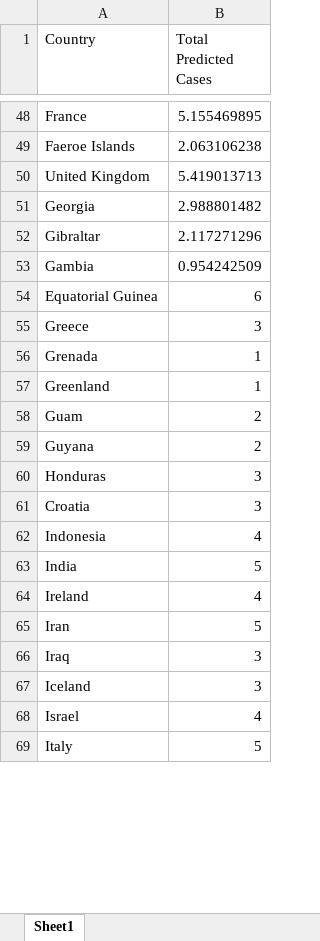
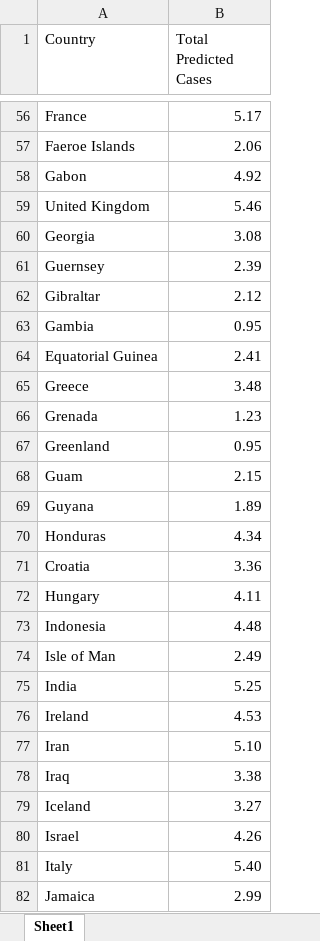
Before and after one commit to shreshthtuli/covid-19-prediction, an Excel workbook: results/world-map.xlsx, sheet Sheet1, drawn as a sheet; only a part is shown, gaps mark what is left out; values as stored, in another font and other column widths than the file's, no borders; charts and pictures and table styles not drawn; addresses are those after the commit; the diff covers the shown part only; the diff names each change by its address in the sheet, - before the commit and + after, or states it on an @@ line.

```diff
--- a/results/world-map.xlsx (sheet Sheet1)
+++ b/results/world-map.xlsx (sheet Sheet1)
-B56 (Total Predicted Cases): 5.155469895
+B56 (Total Predicted Cases): 5.17
-B57 (Total Predicted Cases): 2.063106238
+B57 (Total Predicted Cases): 2.06
+row 58: Gabon | 4.92
-B59 (Total Predicted Cases): 5.419013713
+B59 (Total Predicted Cases): 5.46
-B60 (Total Predicted Cases): 2.988801482
+B60 (Total Predicted Cases): 3.08
+row 61: Guernsey | 2.39
-B62 (Total Predicted Cases): 2.117271296
+B62 (Total Predicted Cases): 2.12
-B63 (Total Predicted Cases): 0.954242509
+B63 (Total Predicted Cases): 0.95
-B64 (Total Predicted Cases): 6
+B64 (Total Predicted Cases): 2.41
-B65 (Total Predicted Cases): 3
+B65 (Total Predicted Cases): 3.48
-B66 (Total Predicted Cases): 1
+B66 (Total Predicted Cases): 1.23
-B67 (Total Predicted Cases): 1
+B67 (Total Predicted Cases): 0.95
-B68 (Total Predicted Cases): 2
+B68 (Total Predicted Cases): 2.15
-B69 (Total Predicted Cases): 2
+B69 (Total Predicted Cases): 1.89
-B70 (Total Predicted Cases): 3
+B70 (Total Predicted Cases): 4.34
-B71 (Total Predicted Cases): 3
+B71 (Total Predicted Cases): 3.36
+row 72: Hungary | 4.11
-B73 (Total Predicted Cases): 4
+B73 (Total Predicted Cases): 4.48
+row 74: Isle of Man | 2.49
-B75 (Total Predicted Cases): 5
+B75 (Total Predicted Cases): 5.25
-B76 (Total Predicted Cases): 4
+B76 (Total Predicted Cases): 4.53
-B77 (Total Predicted Cases): 5
+B77 (Total Predicted Cases): 5.10
-B78 (Total Predicted Cases): 3
+B78 (Total Predicted Cases): 3.38
-B79 (Total Predicted Cases): 3
+B79 (Total Predicted Cases): 3.27
-B80 (Total Predicted Cases): 4
+B80 (Total Predicted Cases): 4.26
-B81 (Total Predicted Cases): 5
+B81 (Total Predicted Cases): 5.40
+row 82: Jamaica | 2.99
```
Also changed, not shown: 20 added rows, 4 removed rows and 123 edited cells elsewhere in this sheet, charts or pictures, results/scores.xlsx, 6 other files.
